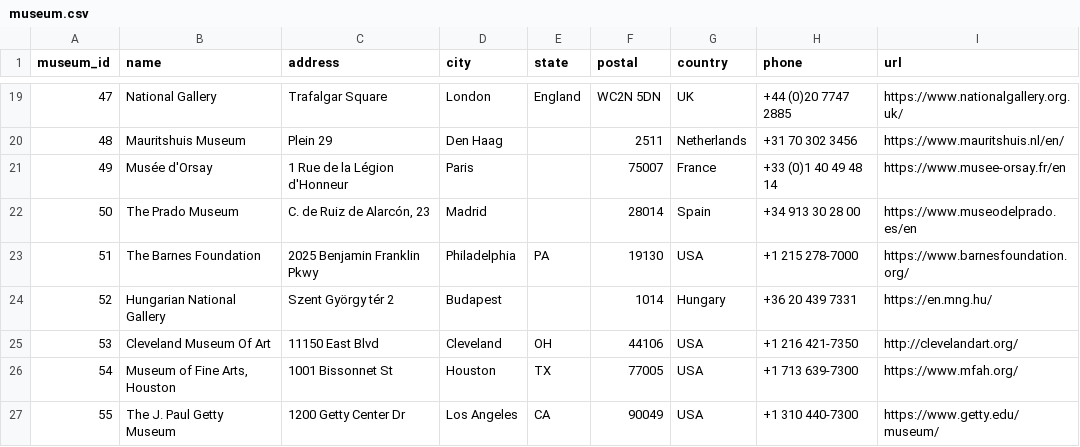
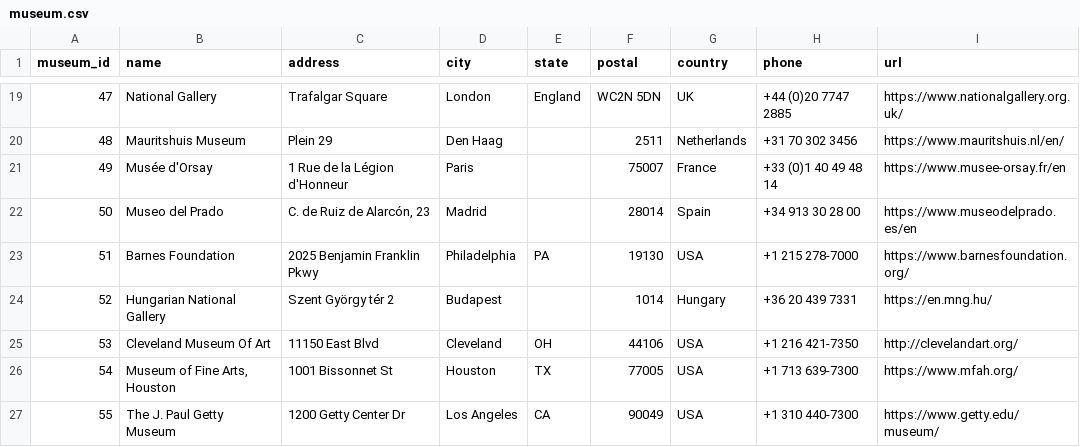
Before and after one commit to ericarfs/trabalho-semantic-web, a CSV file: src/data/museum.csv, drawn as a sheet; only a part is shown, gaps mark what is left out; the diff covers the shown part only.

```diff
--- a/src/data/museum.csv
+++ b/src/data/museum.csv
@@ -21,4 +21,4 @@ museum_id,name,address,city,state,postal,country,phone,url
 49,Musée d'Orsay,1 Rue de la Légion d'Honneur,Paris,,75007,France,+33 (0)1 40 49 48 14,https://www.musee-orsay.fr/en
-50,The Prado Museum,"C. de Ruiz de Alarcón, 23",Madrid,,28014,Spain,+34 913 30 28 00,https://www.museodelprado.es/en
-51,The Barnes Foundation,2025 Benjamin Franklin Pkwy,Philadelphia,PA,19130,USA,+1 215 278-7000,https://www.barnesfoundation.org/
+50,Museo del Prado,"C. de Ruiz de Alarcón, 23",Madrid,,28014,Spain,+34 913 30 28 00,https://www.museodelprado.es/en
+51,Barnes Foundation,2025 Benjamin Franklin Pkwy,Philadelphia,PA,19130,USA,+1 215 278-7000,https://www.barnesfoundation.org/
 52,Hungarian National Gallery,Szent György tér 2,Budapest,,1014,Hungary,+36 20 439 7331,https://en.mng.hu/
```
Also changed, not shown: 7 edited cells elsewhere in this file, 2 other files.
